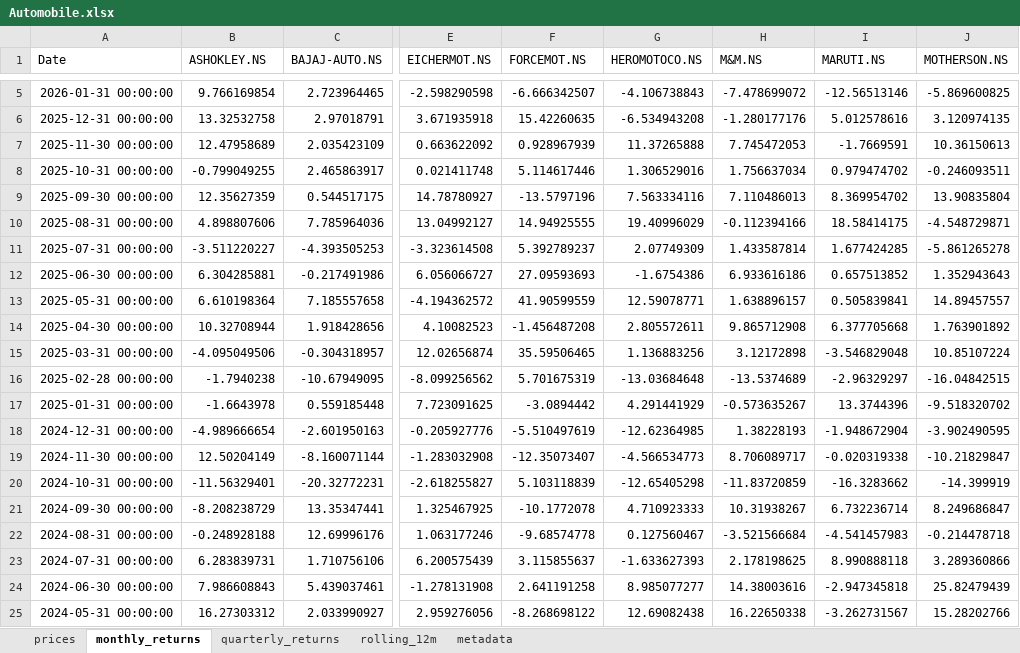
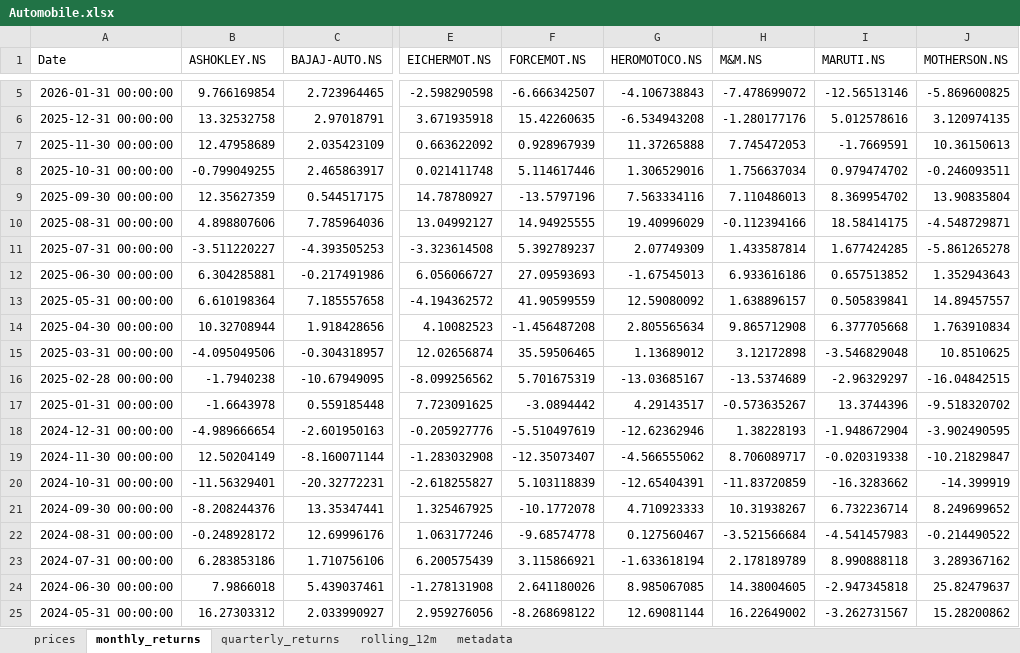
Before and after one commit to rahulshirke7951/stock-sector-dashboard, an Excel workbook: dashboards/Automobile.xlsx, sheet monthly_returns, drawn as a sheet; only a part is shown, gaps mark what is left out; values as stored, in another font and other column widths than the file's, no borders; conditional formats not drawn; the diff covers the shown part only; the diff names each change by its address in the sheet, - before the commit and + after, or states it on an @@ line.

```diff
--- a/dashboards/Automobile.xlsx (sheet monthly_returns)
+++ b/dashboards/Automobile.xlsx (sheet monthly_returns)
-G12 (HEROMOTOCO.NS): -1.6754386
+G12 (HEROMOTOCO.NS): -1.67545013
-G13 (HEROMOTOCO.NS): 12.59078771
+G13 (HEROMOTOCO.NS): 12.59080092
-G14 (HEROMOTOCO.NS): 2.805572611
+G14 (HEROMOTOCO.NS): 2.805565634
-J14 (MOTHERSON.NS): 1.763901892
+J14 (MOTHERSON.NS): 1.763910834
-G15 (HEROMOTOCO.NS): 1.136883256
+G15 (HEROMOTOCO.NS): 1.13689012
-J15 (MOTHERSON.NS): 10.85107224
+J15 (MOTHERSON.NS): 10.8510625
-G16 (HEROMOTOCO.NS): -13.03684648
+G16 (HEROMOTOCO.NS): -13.03685167
-G17 (HEROMOTOCO.NS): 4.291441929
+G17 (HEROMOTOCO.NS): 4.29143517
-G18 (HEROMOTOCO.NS): -12.62364985
+G18 (HEROMOTOCO.NS): -12.62362946
-G19 (HEROMOTOCO.NS): -4.566534773
+G19 (HEROMOTOCO.NS): -4.566555062
-G20 (HEROMOTOCO.NS): -12.65405298
+G20 (HEROMOTOCO.NS): -12.65404391
-B21 (ASHOKLEY.NS): -8.208238729
+B21 (ASHOKLEY.NS): -8.208244376
-J21 (MOTHERSON.NS): 8.249686847
+J21 (MOTHERSON.NS): 8.249699652
-B22 (ASHOKLEY.NS): -0.248928188
+B22 (ASHOKLEY.NS): -0.248928172
-J22 (MOTHERSON.NS): -0.214478718
+J22 (MOTHERSON.NS): -0.214490522
-B23 (ASHOKLEY.NS): 6.283839731
+B23 (ASHOKLEY.NS): 6.283853186
-F23 (FORCEMOT.NS): 3.115855637
+F23 (FORCEMOT.NS): 3.115866921
-G23 (HEROMOTOCO.NS): -1.633627393
+G23 (HEROMOTOCO.NS): -1.633618194
-H23 (M&M.NS): 2.178198625
+H23 (M&M.NS): 2.178189789
-J23 (MOTHERSON.NS): 3.289360866
+J23 (MOTHERSON.NS): 3.289367162
-B24 (ASHOKLEY.NS): 7.986608843
+B24 (ASHOKLEY.NS): 7.9866018
-F24 (FORCEMOT.NS): 2.641191258
+F24 (FORCEMOT.NS): 2.641180026
-G24 (HEROMOTOCO.NS): 8.985077277
+G24 (HEROMOTOCO.NS): 8.985067085
-H24 (M&M.NS): 14.38003616
+H24 (M&M.NS): 14.38004605
-J24 (MOTHERSON.NS): 25.82479439
+J24 (MOTHERSON.NS): 25.82479637
-G25 (HEROMOTOCO.NS): 12.69082438
+G25 (HEROMOTOCO.NS): 12.69081144
-H25 (M&M.NS): 16.22650338
+H25 (M&M.NS): 16.22649002
-J25 (MOTHERSON.NS): 15.28202766
+J25 (MOTHERSON.NS): 15.28200862
```
Also changed, not shown: 168 edited cells elsewhere in this sheet, sheet rolling_12m, sheet prices, sheet quarterly_returns, dashboards/Banking.xlsx, dashboards/FMCG.xlsx, 7 other files.
